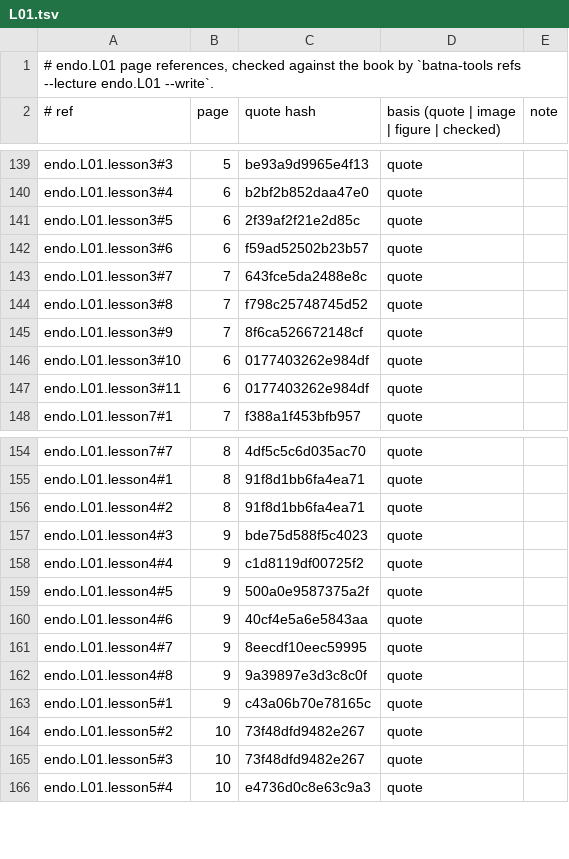
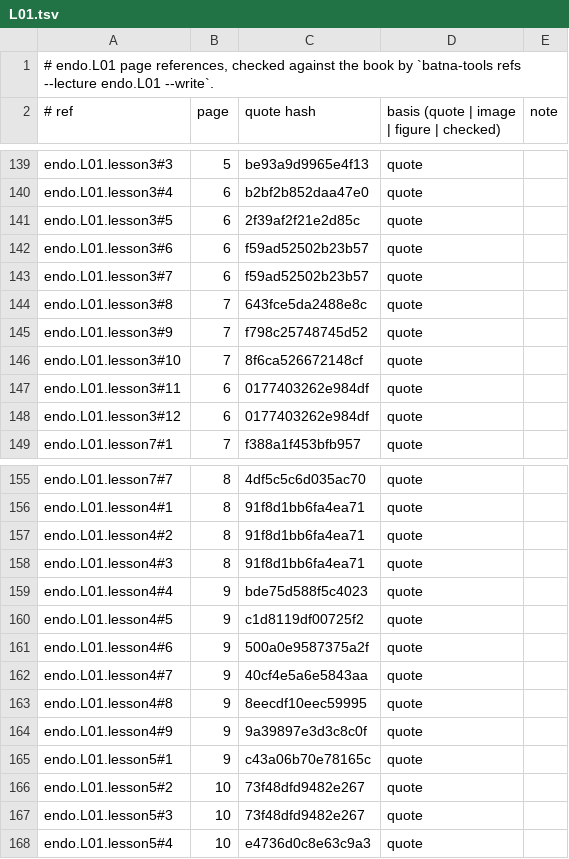
Before and after one commit to MohamedRef/Batna-app, a TSV file: content/book-refs/endo/L01.tsv, drawn as a sheet; only a part is shown, gaps mark what is left out.

Commit message:
endo.L01: drawn figures for lessons without one (#981)

```diff
--- a/content/book-refs/endo/L01.tsv
+++ b/content/book-refs/endo/L01.tsv
@@ -142,7 +142,8 @@ endo.L01.lesson3#5	6	2f39af2f21e2d85c	quote
 endo.L01.lesson3#6	6	f59ad52502b23b57	quote	
-endo.L01.lesson3#7	7	643fce5da2488e8c	quote	
-endo.L01.lesson3#8	7	f798c25748745d52	quote	
-endo.L01.lesson3#9	7	8f6ca526672148cf	quote	
-endo.L01.lesson3#10	6	0177403262e984df	quote	
+endo.L01.lesson3#7	6	f59ad52502b23b57	quote	
+endo.L01.lesson3#8	7	643fce5da2488e8c	quote	
+endo.L01.lesson3#9	7	f798c25748745d52	quote	
+endo.L01.lesson3#10	7	8f6ca526672148cf	quote	
 endo.L01.lesson3#11	6	0177403262e984df	quote	
+endo.L01.lesson3#12	6	0177403262e984df	quote	
 endo.L01.lesson7#1	7	f388a1f453bfb957	quote	
@@ -156,8 +157,9 @@ endo.L01.lesson4#1	8	91f8d1bb6fa4ea71	quote
 endo.L01.lesson4#2	8	91f8d1bb6fa4ea71	quote	
-endo.L01.lesson4#3	9	bde75d588f5c4023	quote	
-endo.L01.lesson4#4	9	c1d8119df00725f2	quote	
-endo.L01.lesson4#5	9	500a0e9587375a2f	quote	
-endo.L01.lesson4#6	9	40cf4e5a6e5843aa	quote	
-endo.L01.lesson4#7	9	8eecdf10eec59995	quote	
-endo.L01.lesson4#8	9	9a39897e3d3c8c0f	quote	
+endo.L01.lesson4#3	8	91f8d1bb6fa4ea71	quote	
+endo.L01.lesson4#4	9	bde75d588f5c4023	quote	
+endo.L01.lesson4#5	9	c1d8119df00725f2	quote	
+endo.L01.lesson4#6	9	500a0e9587375a2f	quote	
+endo.L01.lesson4#7	9	40cf4e5a6e5843aa	quote	
+endo.L01.lesson4#8	9	8eecdf10eec59995	quote	
+endo.L01.lesson4#9	9	9a39897e3d3c8c0f	quote	
 endo.L01.lesson5#1	9	c43a06b70e78165c	quote	
```
Also changed, not shown: 2 other files.
